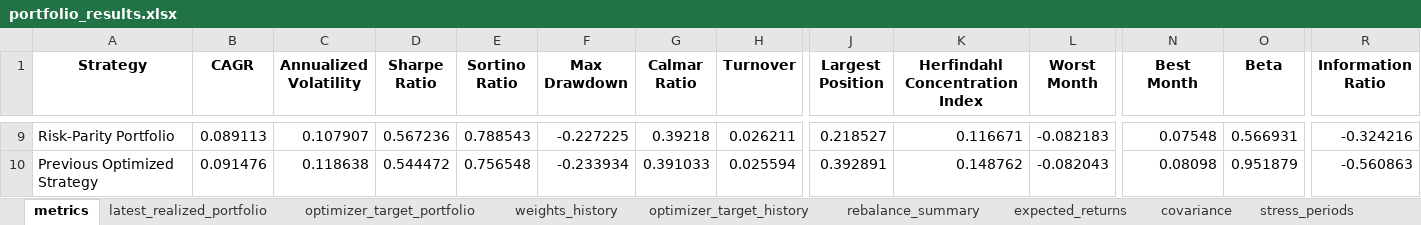
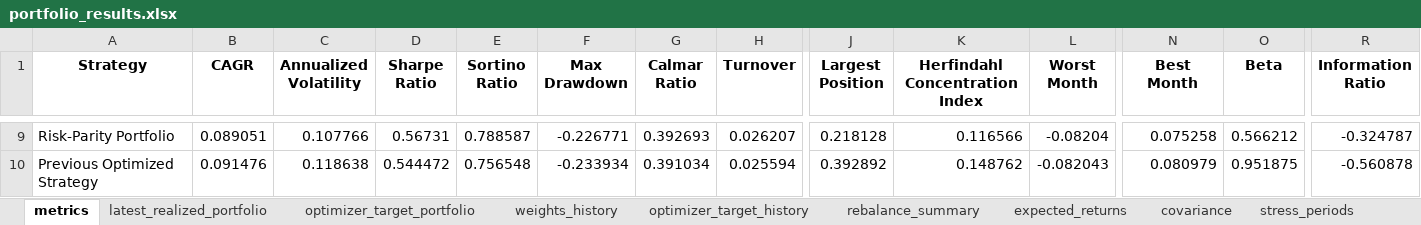
Before and after one commit to ignacio-ireta/etf-portfolio-research, an Excel workbook: reports/excel/portfolio_results.xlsx, sheet metrics, drawn as a sheet; only a part is shown, gaps mark what is left out; values as stored, in another font and other column widths than the file's, no borders; the diff covers the shown part only; the diff names each change by its address in the sheet, - before the commit and + after, or states it on an @@ line.

```diff
--- a/reports/excel/portfolio_results.xlsx (sheet metrics)
+++ b/reports/excel/portfolio_results.xlsx (sheet metrics)
-B9 (CAGR): 0.089113
+B9 (CAGR): 0.089051
-C9 (Annualized Volatility): 0.107907
+C9 (Annualized Volatility): 0.107766
-D9 (Sharpe Ratio): 0.567236
+D9 (Sharpe Ratio): 0.56731
-E9 (Sortino Ratio): 0.788543
+E9 (Sortino Ratio): 0.788587
-F9 (Max Drawdown): -0.227225
+F9 (Max Drawdown): -0.226771
-G9 (Calmar Ratio): 0.39218
+G9 (Calmar Ratio): 0.392693
-H9 (Turnover): 0.026211
+H9 (Turnover): 0.026207
-J9 (Largest Position): 0.218527
+J9 (Largest Position): 0.218128
-K9 (Herfindahl Concentration Index): 0.116671
+K9 (Herfindahl Concentration Index): 0.116566
-L9 (Worst Month): -0.082183
+L9 (Worst Month): -0.08204
-N9 (Best Month): 0.07548
+N9 (Best Month): 0.075258
-O9 (Beta): 0.566931
+O9 (Beta): 0.566212
-R9 (Information Ratio): -0.324216
+R9 (Information Ratio): -0.324787
-G10 (Calmar Ratio): 0.391033
+G10 (Calmar Ratio): 0.391034
-J10 (Largest Position): 0.392891
+J10 (Largest Position): 0.392892
-N10 (Best Month): 0.08098
+N10 (Best Month): 0.080979
-O10 (Beta): 0.951879
+O10 (Beta): 0.951875
-R10 (Information Ratio): -0.560863
+R10 (Information Ratio): -0.560878
```
Also changed, not shown: 23 edited cells elsewhere in this sheet, sheet weights_history, sheet rebalance_summary, sheet optimizer_target_history, sheet covariance, sheet realized_constraint_warnings, sheet return_attribution, 10 more sheets, reports/excel/optimized_portfolios.xlsx, 36 other files.
